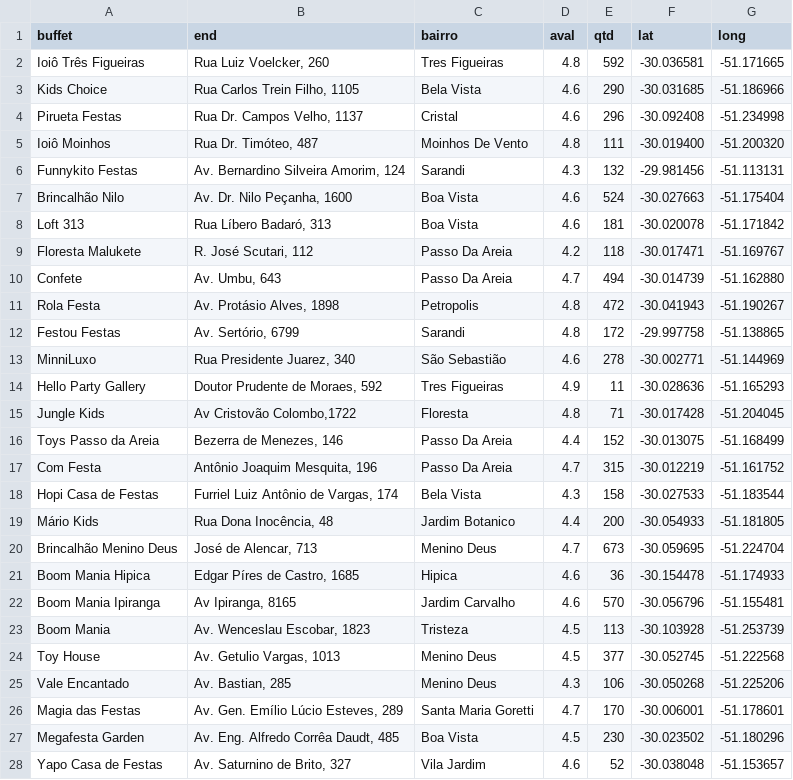
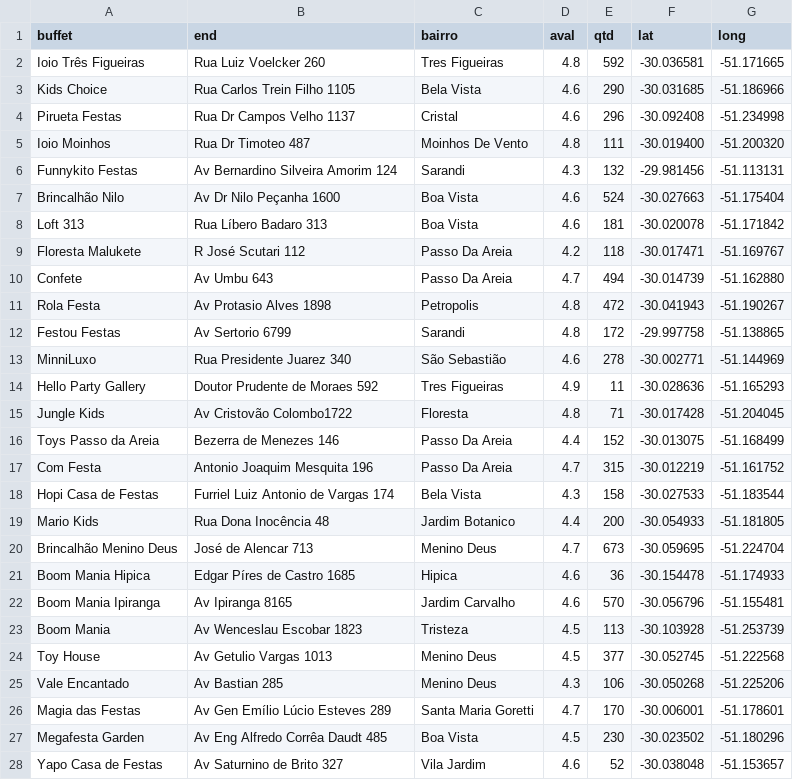
Before and after one commit to gabrielahubner/Trabalho-Individual-II, a CSV file: Base Buffets Porto Alegre.csv, drawn as a sheet; only a part is shown; the diff covers the shown part only.

Commit message:
Add files via upload

```diff
--- a/Base Buffets Porto Alegre.csv
+++ b/Base Buffets Porto Alegre.csv
@@ -1,28 +1,28 @@
 buffet;end;bairro;aval;qtd;lat;long
-Ioiô Três Figueiras;Rua Luiz Voelcker, 260;Tres Figueiras  ;4.8;592;-30.036581;-51.171665
-Kids Choice;Rua Carlos Trein Filho, 1105;Bela Vista  ;4.6;290;-30.031685;-51.186966
-Pirueta Festas;Rua Dr. Campos Velho, 1137;Cristal   ;4.6;296;-30.092408;-51.234998
-Ioiô Moinhos;Rua Dr. Timóteo, 487;Moinhos De Vento ;4.8;111;-30.019400;-51.200320
-Funnykito Festas;Av. Bernardino Silveira Amorim, 124;Sarandi   ;4.3;132;-29.981456;-51.113131
-Brincalhão Nilo;Av. Dr. Nilo Peçanha, 1600;Boa Vista  ;4.6;524;-30.027663;-51.175404
-Loft 313;Rua Líbero Badaró, 313;Boa Vista  ;4.6;181;-30.020078;-51.171842
-Floresta Malukete;R. José Scutari, 112 ;Passo Da Areia ;4.2;118;-30.017471;-51.169767
-Confete;Av. Umbu, 643;Passo Da Areia ;4.7;494;-30.014739;-51.162880
-Rola Festa;Av. Protásio Alves, 1898;Petropolis   ;4.8;472;-30.041943;-51.190267
-Festou Festas;Av. Sertório, 6799;Sarandi   ;4.8;172;-29.997758;-51.138865
-MinniLuxo ;Rua Presidente Juarez, 340;São Sebastião;4.6;278;-30.002771;-51.144969
-Hello Party Gallery;Doutor Prudente de Moraes, 592;Tres Figueiras  ;4.9;11;-30.028636;-51.165293
-Jungle Kids;Av Cristovão Colombo,1722;Floresta   ;4.8;71;-30.017428;-51.204045
-Toys Passo da Areia;Bezerra de Menezes, 146;Passo Da Areia ;4.4;152;-30.013075;-51.168499
-Com Festa;Antônio Joaquim Mesquita, 196;Passo Da Areia ;4.7;315;-30.012219;-51.161752
-Hopi Casa de Festas;Furriel Luiz Antônio de Vargas, 174;Bela Vista  ;4.3;158;-30.027533;-51.183544
-Mário Kids;Rua Dona Inocência, 48;Jardim Botanico  ;4.4;200;-30.054933;-51.181805
-Brincalhão Menino Deus;José de Alencar, 713;Menino Deus  ;4.7;673;-30.059695;-51.224704
-Boom Mania Hipica;Edgar Píres de Castro, 1685;Hipica   ;4.6;36;-30.154478;-51.174933
-Boom Mania Ipiranga;Av Ipiranga, 8165;Jardim Carvalho  ;4.6;570;-30.056796;-51.155481
-Boom Mania ; Av. Wenceslau Escobar, 1823;Tristeza   ;4.5;113;-30.103928;-51.253739
-Toy House;Av. Getulio Vargas, 1013;Menino Deus  ;4.5;377;-30.052745;-51.222568
-Vale Encantado;Av. Bastian, 285;Menino Deus  ;4.3;106;-30.050268;-51.225206
-Magia das Festas;Av. Gen. Emílio Lúcio Esteves, 289;Santa Maria Goretti ;4.7;170;-30.006001;-51.178601
-Megafesta Garden;Av. Eng. Alfredo Corrêa Daudt, 485;Boa Vista  ;4.5;230;-30.023502;-51.180296
-Yapo Casa de Festas;Av. Saturnino de Brito, 327;Vila Jardim   ;4.6;52;-30.038048;-51.153657
+Ioio Três Figueiras;Rua Luiz Voelcker 260;Tres Figueiras  ;4.8;592;-30.036581;-51.171665
+Kids Choice;Rua Carlos Trein Filho 1105;Bela Vista  ;4.6;290;-30.031685;-51.186966
+Pirueta Festas;Rua Dr Campos Velho 1137;Cristal   ;4.6;296;-30.092408;-51.234998
+Ioio Moinhos;Rua Dr Timoteo 487;Moinhos De Vento ;4.8;111;-30.019400;-51.200320
+Funnykito Festas;Av Bernardino Silveira Amorim 124;Sarandi   ;4.3;132;-29.981456;-51.113131
+Brincalhão Nilo;Av Dr Nilo Peçanha 1600;Boa Vista  ;4.6;524;-30.027663;-51.175404
+Loft 313;Rua Líbero Badaro 313;Boa Vista  ;4.6;181;-30.020078;-51.171842
+Floresta Malukete;R José Scutari 112 ;Passo Da Areia ;4.2;118;-30.017471;-51.169767
+Confete;Av Umbu 643;Passo Da Areia ;4.7;494;-30.014739;-51.162880
+Rola Festa;Av Protasio Alves 1898;Petropolis   ;4.8;472;-30.041943;-51.190267
+Festou Festas;Av Sertorio 6799;Sarandi   ;4.8;172;-29.997758;-51.138865
+MinniLuxo ;Rua Presidente Juarez 340;São Sebastião;4.6;278;-30.002771;-51.144969
+Hello Party Gallery;Doutor Prudente de Moraes 592;Tres Figueiras  ;4.9;11;-30.028636;-51.165293
+Jungle Kids;Av Cristovão Colombo1722;Floresta   ;4.8;71;-30.017428;-51.204045
+Toys Passo da Areia;Bezerra de Menezes 146;Passo Da Areia ;4.4;152;-30.013075;-51.168499
+Com Festa;Antonio Joaquim Mesquita 196;Passo Da Areia ;4.7;315;-30.012219;-51.161752
+Hopi Casa de Festas;Furriel Luiz Antonio de Vargas 174;Bela Vista  ;4.3;158;-30.027533;-51.183544
+Mario Kids;Rua Dona Inocência 48;Jardim Botanico  ;4.4;200;-30.054933;-51.181805
+Brincalhão Menino Deus;José de Alencar 713;Menino Deus  ;4.7;673;-30.059695;-51.224704
+Boom Mania Hipica;Edgar Píres de Castro 1685;Hipica   ;4.6;36;-30.154478;-51.174933
+Boom Mania Ipiranga;Av Ipiranga 8165;Jardim Carvalho  ;4.6;570;-30.056796;-51.155481
+Boom Mania ; Av Wenceslau Escobar 1823;Tristeza   ;4.5;113;-30.103928;-51.253739
+Toy House;Av Getulio Vargas 1013;Menino Deus  ;4.5;377;-30.052745;-51.222568
+Vale Encantado;Av Bastian 285;Menino Deus  ;4.3;106;-30.050268;-51.225206
+Magia das Festas;Av Gen Emílio Lúcio Esteves 289;Santa Maria Goretti ;4.7;170;-30.006001;-51.178601
+Megafesta Garden;Av Eng Alfredo Corrêa Daudt 485;Boa Vista  ;4.5;230;-30.023502;-51.180296
+Yapo Casa de Festas;Av Saturnino de Brito 327;Vila Jardim   ;4.6;52;-30.038048;-51.153657
```
Also changed, not shown: 10 edited cells elsewhere in this file.
